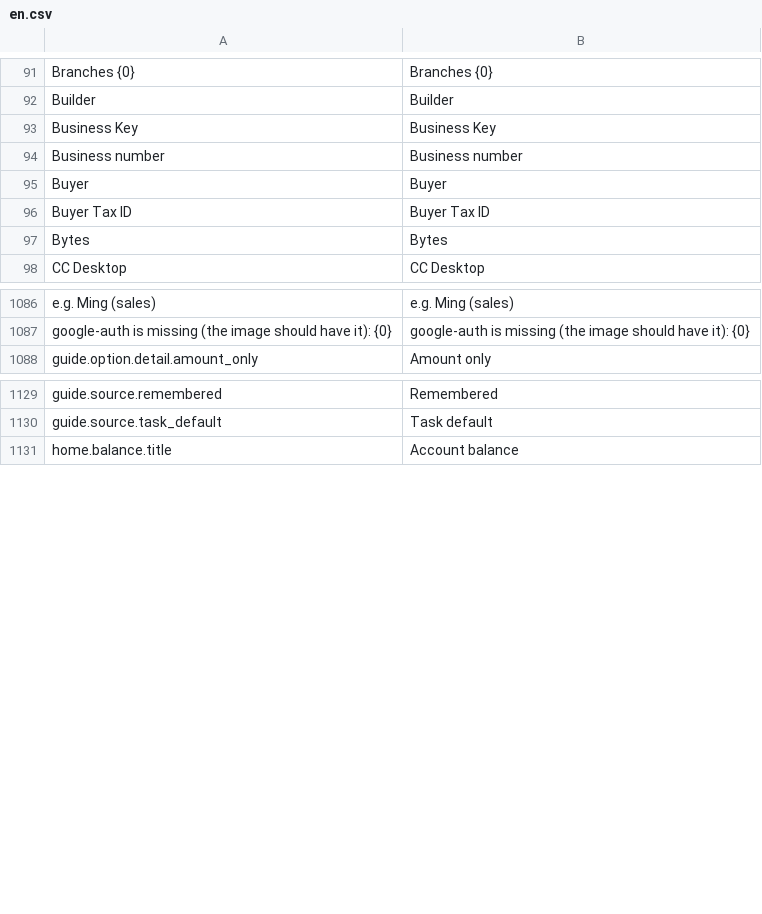
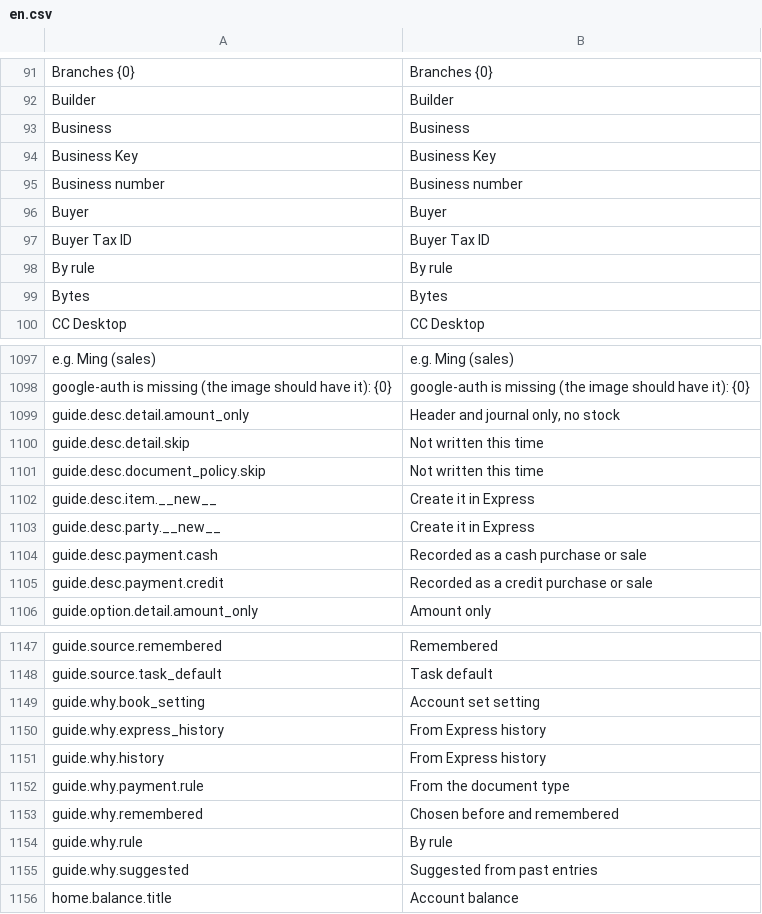
Before and after one commit to skin306152-star/pearnly, a CSV file: apps/pearnly_core/pearnly_core/translations/en.csv, drawn as a sheet; only a part is shown, gaps mark what is left out; the diff covers the shown part only.

```diff
--- a/apps/pearnly_core/pearnly_core/translations/en.csv
+++ b/apps/pearnly_core/pearnly_core/translations/en.csv
@@ -92,2 +92,3 @@ Branches {0},Branches {0}
 Builder,Builder
+Business,Business
 Business Key,Business Key
@@ -96,2 +97,3 @@ Buyer,Buyer
 Buyer Tax ID,Buyer Tax ID
+By rule,By rule
 Bytes,Bytes
@@ -1087,2 +1098,9 @@ e.g. Ming (sales),e.g. Ming (sales)
 google-auth is missing (the image should have it): {0},google-auth is missing (the image should have it): {0}
+guide.desc.detail.amount_only,"Header and journal only, no stock"
+guide.desc.detail.skip,Not written this time
+guide.desc.document_policy.skip,Not written this time
+guide.desc.item.__new__,Create it in Express
+guide.desc.party.__new__,Create it in Express
+guide.desc.payment.cash,Recorded as a cash purchase or sale
+guide.desc.payment.credit,Recorded as a credit purchase or sale
 guide.option.detail.amount_only,Amount only
@@ -1130,2 +1148,9 @@ guide.source.remembered,Remembered
 guide.source.task_default,Task default
+guide.why.book_setting,Account set setting
+guide.why.express_history,From Express history
+guide.why.history,From Express history
+guide.why.payment.rule,From the document type
+guide.why.remembered,Chosen before and remembered
+guide.why.rule,By rule
+guide.why.suggested,Suggested from past entries
 home.balance.title,Account balance
```
Also changed, not shown: 9 added rows elsewhere in this file, apps/pearnly_core/pearnly_core/i18n/messages.tsv, apps/pearnly_core/pearnly_core/translations/ja.csv, 26 other files.
